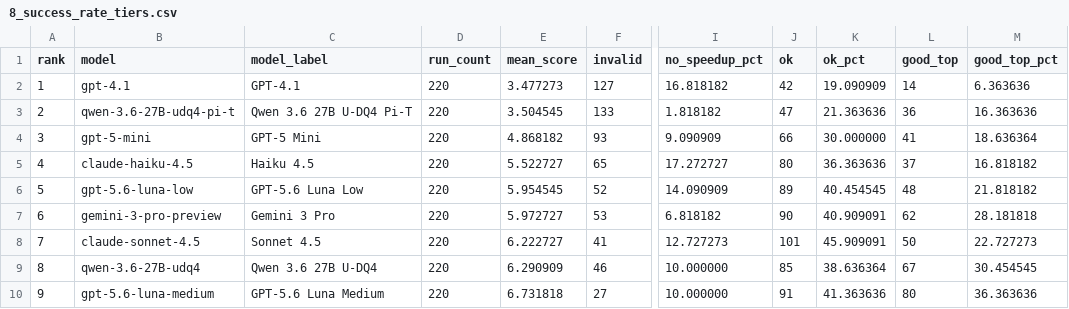
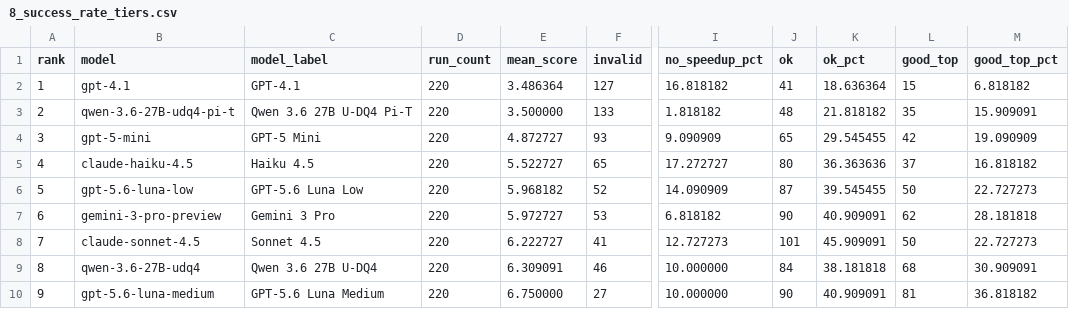
Before and after one commit to PeterTh/llm-eval-local, a CSV file: analysis/tables/8_success_rate_tiers.csv, drawn as a sheet; only a part is shown, gaps mark what is left out; the diff covers the shown part only; the diff names each change by its address in the sheet, - before the commit and + after, or states it on an @@ line.

```diff
--- a/analysis/tables/8_success_rate_tiers.csv
+++ b/analysis/tables/8_success_rate_tiers.csv
-E2 (mean_score): 3.477273
+E2 (mean_score): 3.486364
-J2 (ok): 42
+J2 (ok): 41
-K2 (ok_pct): 19.090909
+K2 (ok_pct): 18.636364
-L2 (good_top): 14
+L2 (good_top): 15
-M2 (good_top_pct): 6.363636
+M2 (good_top_pct): 6.818182
-E3 (mean_score): 3.504545
+E3 (mean_score): 3.500000
-J3 (ok): 47
+J3 (ok): 48
-K3 (ok_pct): 21.363636
+K3 (ok_pct): 21.818182
-L3 (good_top): 36
+L3 (good_top): 35
-M3 (good_top_pct): 16.363636
+M3 (good_top_pct): 15.909091
-E4 (mean_score): 4.868182
+E4 (mean_score): 4.872727
-J4 (ok): 66
+J4 (ok): 65
-K4 (ok_pct): 30.000000
+K4 (ok_pct): 29.545455
-L4 (good_top): 41
+L4 (good_top): 42
-M4 (good_top_pct): 18.636364
+M4 (good_top_pct): 19.090909
-E6 (mean_score): 5.954545
+E6 (mean_score): 5.968182
-J6 (ok): 89
+J6 (ok): 87
-K6 (ok_pct): 40.454545
+K6 (ok_pct): 39.545455
-L6 (good_top): 48
+L6 (good_top): 50
-M6 (good_top_pct): 21.818182
+M6 (good_top_pct): 22.727273
-E9 (mean_score): 6.290909
+E9 (mean_score): 6.309091
-J9 (ok): 85
+J9 (ok): 84
-K9 (ok_pct): 38.636364
+K9 (ok_pct): 38.181818
-L9 (good_top): 67
+L9 (good_top): 68
-M9 (good_top_pct): 30.454545
+M9 (good_top_pct): 30.909091
-E10 (mean_score): 6.731818
+E10 (mean_score): 6.750000
-J10 (ok): 91
+J10 (ok): 90
-K10 (ok_pct): 41.363636
+K10 (ok_pct): 40.909091
-L10 (good_top): 80
+L10 (good_top): 81
-M10 (good_top_pct): 36.363636
+M10 (good_top_pct): 36.818182
```
Also changed, not shown: 47 edited cells elsewhere in this file, analysis/tables/4c_gpt56_score_vs_cost.csv, analysis/tables/4d_all_models_score_vs_cost.csv, 6 other files.
